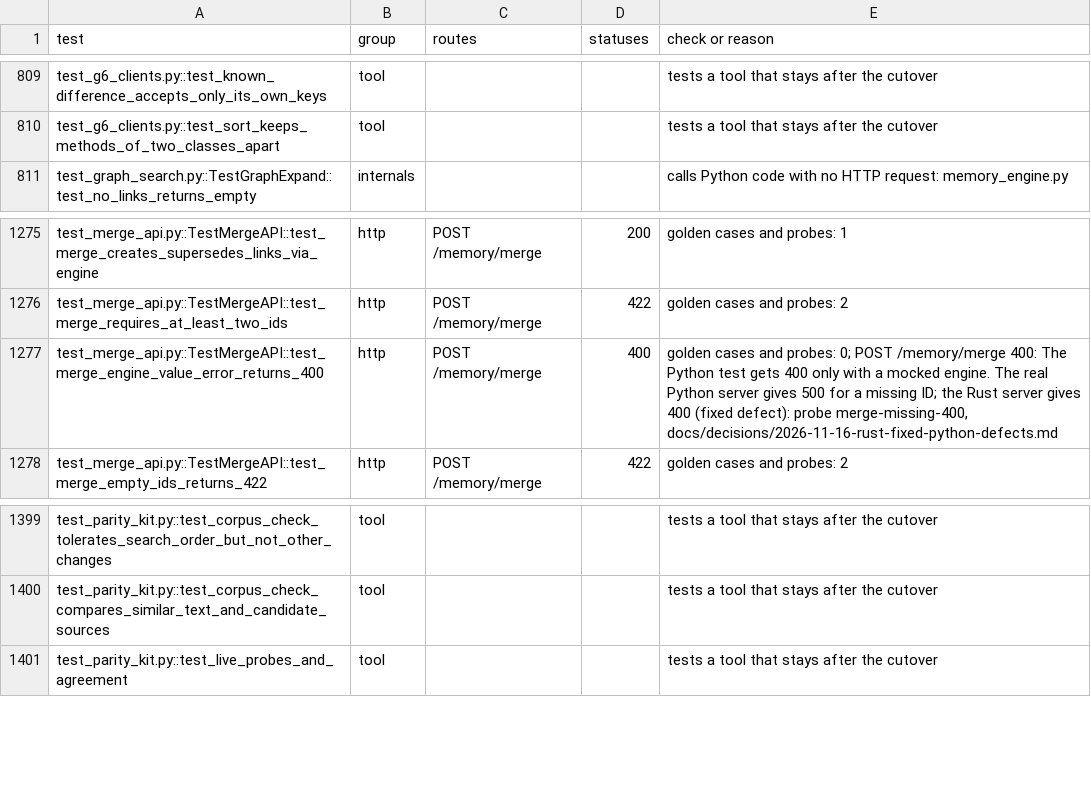
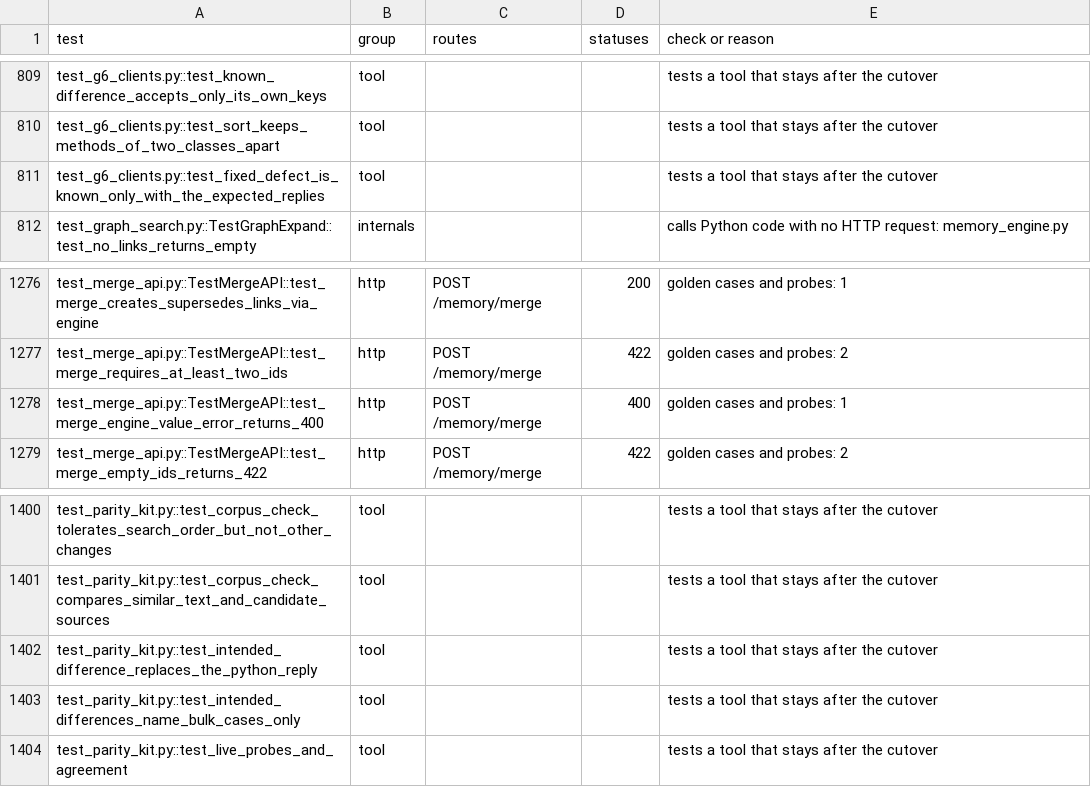
Before and after one commit to divyekant/memories, a TSV file: docs/rust-rewrite/gates/G6-tests.tsv, drawn as a sheet; only a part is shown, gaps mark what is left out.

```diff
--- a/docs/rust-rewrite/gates/G6-tests.tsv
+++ b/docs/rust-rewrite/gates/G6-tests.tsv
@@ -810,2 +810,3 @@ test_g6_clients.py::test_known_difference_accepts_only_its_own_keys	tool			tests
 test_g6_clients.py::test_sort_keeps_methods_of_two_classes_apart	tool			tests a tool that stays after the cutover
+test_g6_clients.py::test_fixed_defect_is_known_only_with_the_expected_replies	tool			tests a tool that stays after the cutover
 test_graph_search.py::TestGraphExpand::test_no_links_returns_empty	internals			calls Python code with no HTTP request: memory_engine.py
@@ -1276,3 +1277,3 @@ test_merge_api.py::TestMergeAPI::test_merge_creates_supersedes_links_via_engine
 test_merge_api.py::TestMergeAPI::test_merge_requires_at_least_two_ids	http	POST /memory/merge	422	golden cases and probes: 2
-test_merge_api.py::TestMergeAPI::test_merge_engine_value_error_returns_400	http	POST /memory/merge	400	golden cases and probes: 0; POST /memory/merge 400: The Python test gets 400 only with a mocked engine. The real Python server gives 500 for a missing ID; the Rust server gives 400 (fixed defect): probe merge-missing-400, docs/decisions/2026-11-16-rust-fixed-python-defects.md
+test_merge_api.py::TestMergeAPI::test_merge_engine_value_error_returns_400	http	POST /memory/merge	400	golden cases and probes: 1
 test_merge_api.py::TestMergeAPI::test_merge_empty_ids_returns_422	http	POST /memory/merge	422	golden cases and probes: 2
@@ -1400,2 +1401,4 @@ test_parity_kit.py::test_corpus_check_tolerates_search_order_but_not_other_chang
 test_parity_kit.py::test_corpus_check_compares_similar_text_and_candidate_sources	tool			tests a tool that stays after the cutover
+test_parity_kit.py::test_intended_difference_replaces_the_python_reply	tool			tests a tool that stays after the cutover
+test_parity_kit.py::test_intended_differences_name_bulk_cases_only	tool			tests a tool that stays after the cutover
 test_parity_kit.py::test_live_probes_and_agreement	tool			tests a tool that stays after the cutover
```
